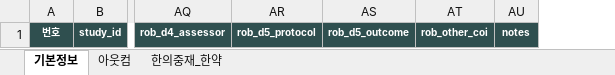
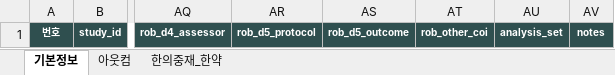
Before and after one commit to trisss1011/af-cpg-extraction-skill-code, an Excel workbook: 90_Output/AF_CPG_data_extraction_[작업자이름].xlsx, sheet 기본정보, drawn as a sheet; only a part is shown, gaps mark what is left out; values as stored, in another font and other column widths than the file's, no borders; the diff names each change by its address in the sheet, - before the commit and + after, or states it on an @@ line.

```diff
--- a/90_Output/AF_CPG_data_extraction_[작업자이름].xlsx (sheet 기본정보)
+++ b/90_Output/AF_CPG_data_extraction_[작업자이름].xlsx (sheet 기본정보)
+column AU, row 1: analysis_set
```
Also changed, not shown: 16 other files.
